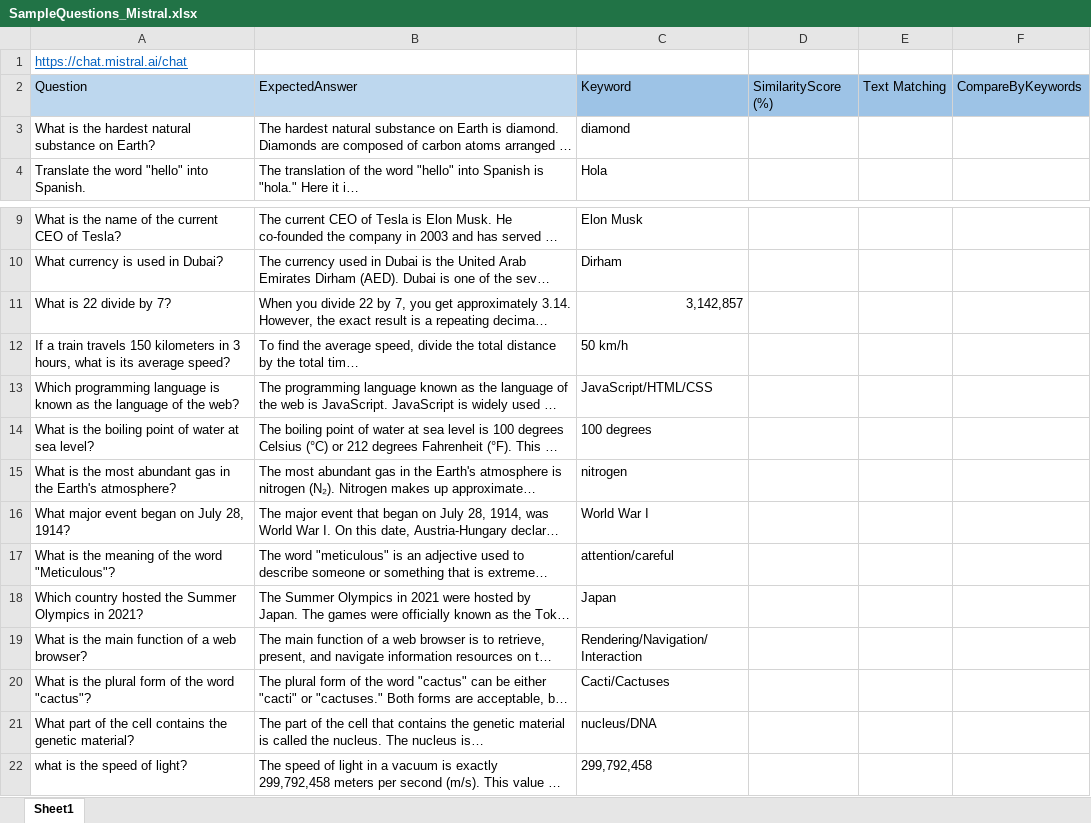
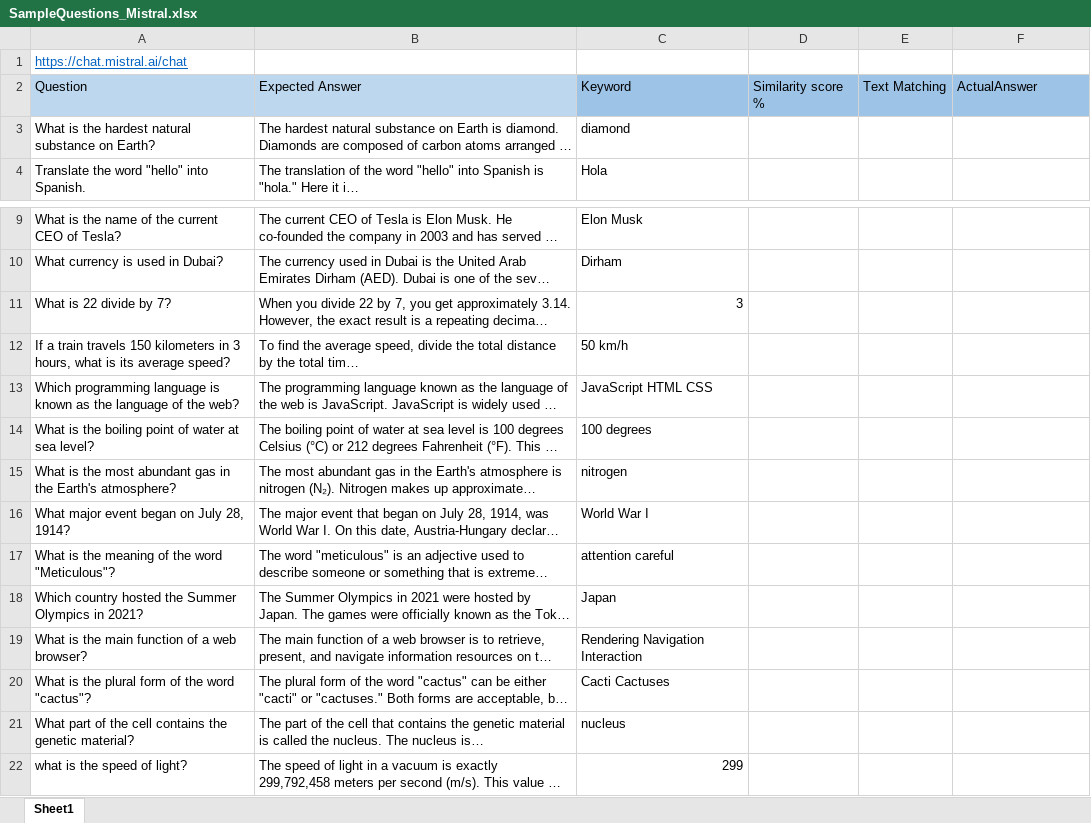
Before and after one commit to VizuroiuV/wolf-brigade-aib-2.0, an Excel workbook: SampleQuestions_Mistral.xlsx, sheet Sheet1, drawn as a sheet; only a part is shown, gaps mark what is left out; long unchanged cells end in …; values as stored, in another font and other column widths than the file's, no borders; the diff names each change by its address in the sheet, - before the commit and + after, or states it on an @@ line.

```diff
--- a/SampleQuestions_Mistral.xlsx (sheet Sheet1)
+++ b/SampleQuestions_Mistral.xlsx (sheet Sheet1)
-B2: ExpectedAnswer
+B2: Expected Answer
-D2: SimilarityScore (%)
+D2: Similarity score %
-F2: CompareByKeywords
+F2: ActualAnswer
-C11: 3,142,857
+C11: 3
-C13: JavaScript/HTML/CSS
+C13: JavaScript HTML CSS
-C17: attention/careful
+C17: attention careful
-C19: Rendering/Navigation/Interaction
+C19: Rendering Navigation Interaction
-C20: Cacti/Cactuses
+C20: Cacti Cactuses
-C21: nucleus/DNA
+C21: nucleus
-C22: 299,792,458
+C22: 299
```
Also changed, not shown: test.xlsx, 9 other files.
